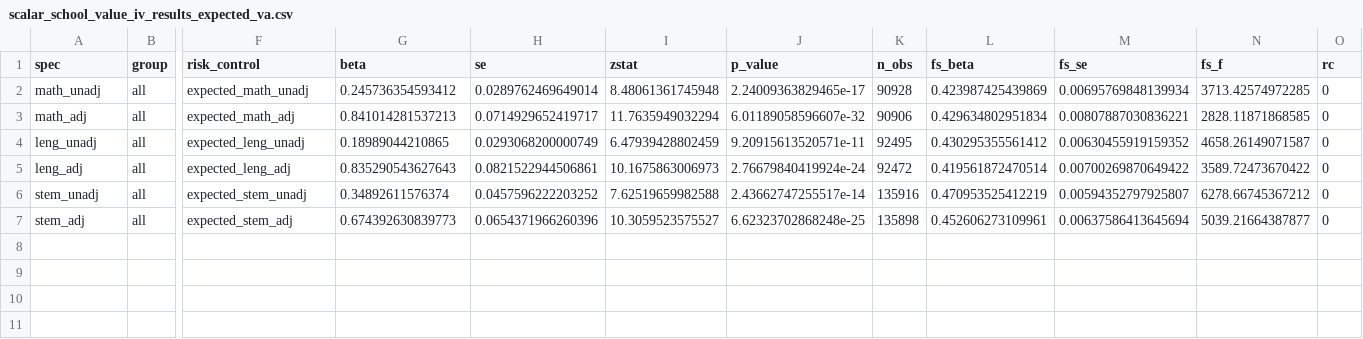
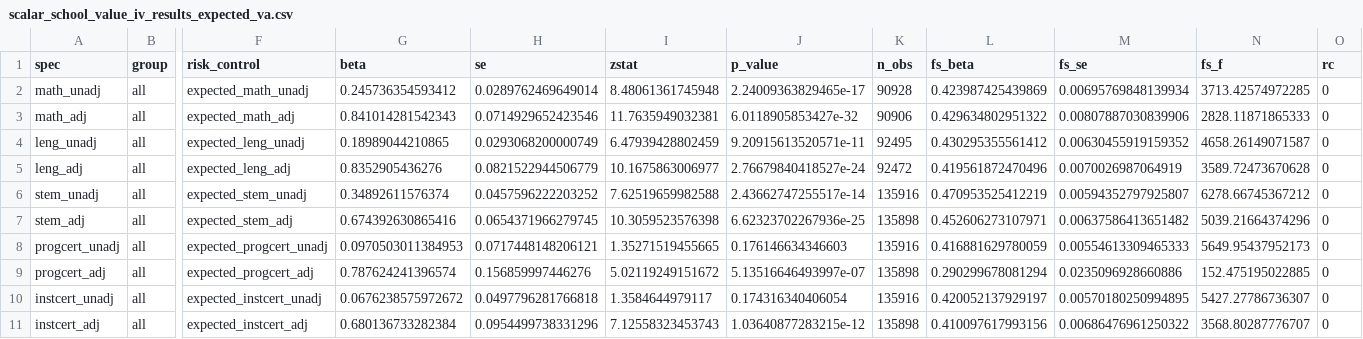
Before and after one commit to BrunoE23/causal_schools, a CSV file: output/tables/scalar_school_value_iv/scalar_school_value_iv_results_expected_va.csv, drawn as a sheet; only a part is shown, gaps mark what is left out; rows hold the shown columns only; the diff names each change by its address in the sheet, - before the commit and + after, or states it on an @@ line.

```diff
--- a/output/tables/scalar_school_value_iv/scalar_school_value_iv_results_expected_va.csv
+++ b/output/tables/scalar_school_value_iv/scalar_school_value_iv_results_expected_va.csv
-G3 (beta): 0.841014281537213
+G3 (beta): 0.841014281542343
-H3 (se): 0.0714929652419717
+H3 (se): 0.0714929652423546
-I3 (zstat): 11.7635949032294
+I3 (zstat): 11.7635949032381
-J3 (p_value): 6.01189058596607e-32
+J3 (p_value): 6.0118905853427e-32
-L3 (fs_beta): 0.429634802951834
+L3 (fs_beta): 0.429634802951322
-M3 (fs_se): 0.00807887030836221
+M3 (fs_se): 0.00807887030839906
-N3 (fs_f): 2828.11871868585
+N3 (fs_f): 2828.11871865333
-G5 (beta): 0.835290543627643
+G5 (beta): 0.8352905436276
-H5 (se): 0.0821522944506861
+H5 (se): 0.0821522944506779
-I5 (zstat): 10.1675863006973
+I5 (zstat): 10.1675863006977
-J5 (p_value): 2.76679840419924e-24
+J5 (p_value): 2.76679840418527e-24
-L5 (fs_beta): 0.419561872470514
+L5 (fs_beta): 0.419561872470496
-M5 (fs_se): 0.00700269870649422
+M5 (fs_se): 0.0070026987064919
-N5 (fs_f): 3589.72473670422
+N5 (fs_f): 3589.72473670628
-G7 (beta): 0.674392630839773
+G7 (beta): 0.674392630865416
-H7 (se): 0.0654371966260396
+H7 (se): 0.0654371966279745
-I7 (zstat): 10.3059523575527
+I7 (zstat): 10.3059523576398
-J7 (p_value): 6.62323702868248e-25
+J7 (p_value): 6.62323702267936e-25
-L7 (fs_beta): 0.452606273109961
+L7 (fs_beta): 0.452606273107971
-M7 (fs_se): 0.00637586413645694
+M7 (fs_se): 0.00637586413651482
-N7 (fs_f): 5039.21664387877
+N7 (fs_f): 5039.21664374296
+row 8: progcert_unadj | all | expected_progcert_unadj | 0.0970503011384953 | 0.0717448148206121 | 1.35271519455665 | 0.176146634346603 | 135916 | 0.416881629780059 | 0.00554613309465333 | 5649.95437952173 | 0
+row 9: progcert_adj | all | expected_progcert_adj | 0.787624241396574 | 0.156859997446276 | 5.02119249151672 | 5.13516646493997e-07 | 135898 | 0.290299678081294 | 0.0235096928660886 | 152.475195022885 | 0
+row 10: instcert_unadj | all | expected_instcert_unadj | 0.0676238575972672 | 0.0497796281766818 | 1.3584644979117 | 0.174316340406054 | 135916 | 0.420052137929197 | 0.00570180250994895 | 5427.27786736307 | 0
+row 11: instcert_adj | all | expected_instcert_adj | 0.680136733282384 | 0.0954499738331296 | 7.12558323453743 | 1.03640877283215e-12 | 135898 | 0.410097617993156 | 0.00686476961250322 | 3568.80287776707 | 0
```
Also changed, not shown: output/tables/scalar_school_value_iv/scalar_school_value_iv_main_results_expected_va.csv, 23 other files.
